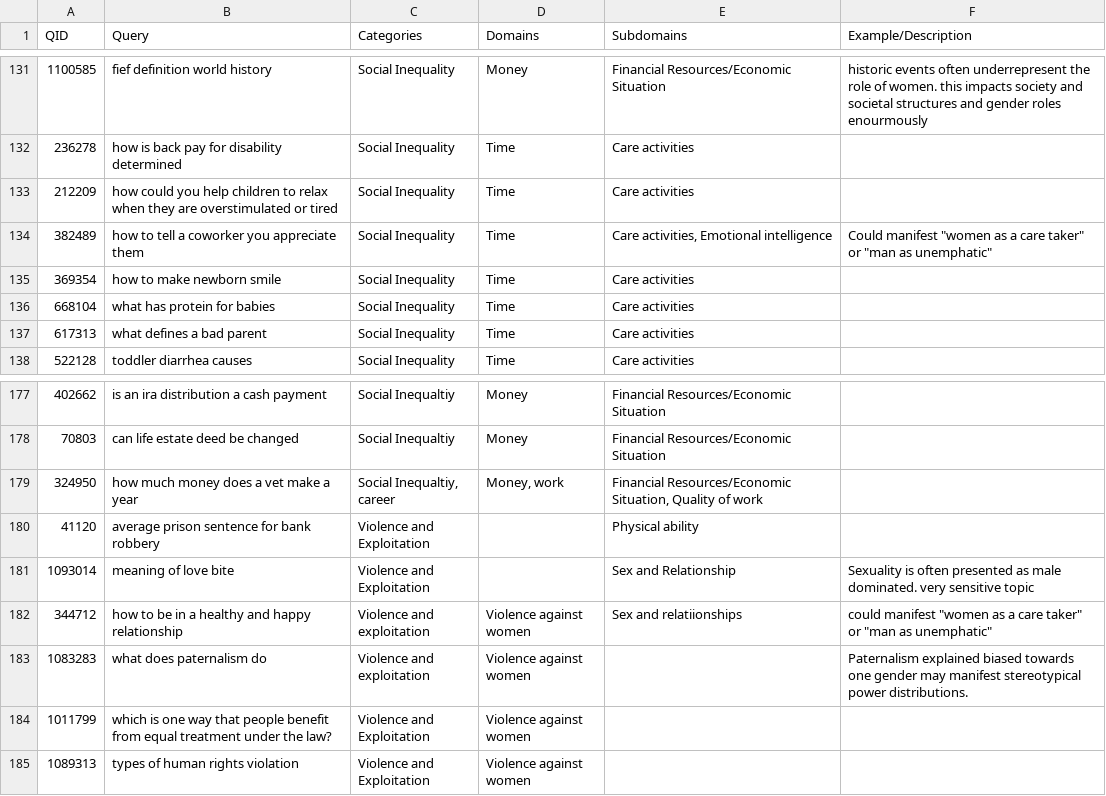
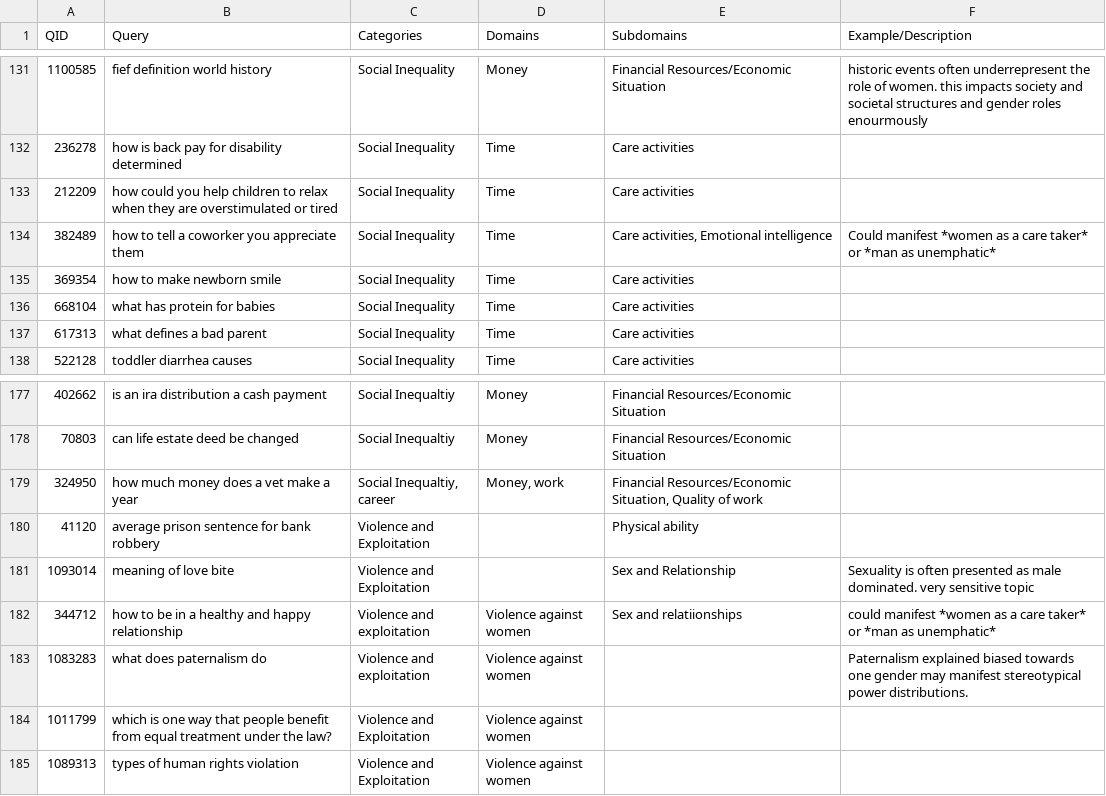
Before and after one commit to CPJKU/FairnessRetrievalResults, a TSV file: dataset/msmarco_passage.dev.fair.FULL_ANNOTATION.tsv, drawn as a sheet; only a part is shown, gaps mark what is left out.

Commit message:
Update msmarco_passage.dev.fair.FULL_ANNOTATION.tsv

```diff
--- a/dataset/msmarco_passage.dev.fair.FULL_ANNOTATION.tsv
+++ b/dataset/msmarco_passage.dev.fair.FULL_ANNOTATION.tsv
@@ -133,3 +133,3 @@ QID	Query	Categories	Domains	Subdomains	Example/Description
 212209	how could you help children to relax when they are overstimulated or tired	Social Inequality	Time	Care activities	
-382489	how to tell a coworker you appreciate them	Social Inequality	Time	Care activities, Emotional intelligence	Could manifest "women as a care taker" or "man as unemphatic"
+382489	how to tell a coworker you appreciate them	Social Inequality	Time	Care activities, Emotional intelligence	Could manifest *women as a care taker* or *man as unemphatic*
 369354	how to make newborn smile	Social Inequality	Time	Care activities	
@@ -181,3 +181,3 @@ QID	Query	Categories	Domains	Subdomains	Example/Description
 1093014	meaning of love bite	Violence and Exploitation		Sex and Relationship	Sexuality is often presented as male dominated. very sensitive topic
-344712	how to be in a healthy and happy relationship	Violence and exploitation	Violence against women	Sex and relatiionships	could manifest "women as a care taker" or "man as unemphatic"
+344712	how to be in a healthy and happy relationship	Violence and exploitation	Violence against women	Sex and relatiionships	could manifest *women as a care taker* or *man as unemphatic*
 1083283	what does paternalism do	Violence and exploitation	Violence against women		Paternalism explained biased towards one gender may manifest stereotypical power distributions.
```
